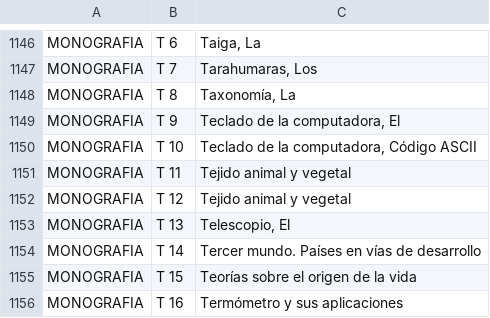
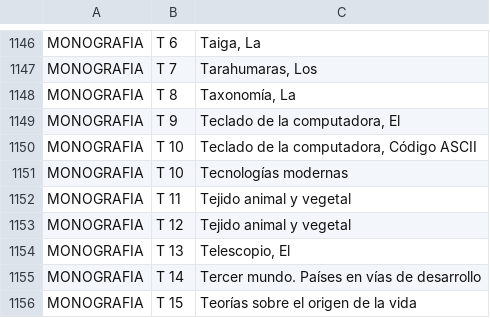
Before and after one commit to saulaxel/managerfias, a CSV file: database/grafias.csv, drawn as a sheet; only a part is shown, gaps mark what is left out; the shorter side is filled out with more unchanged rows; the diff names each change by its address in the sheet, - before the commit and + after, or states it on an @@ line.

Commit message:
Añade Tecnologías modernas

```diff
--- a/database/grafias.csv
+++ b/database/grafias.csv
+row 1151: MONOGRAFIA | T 10 | Tecnologías modernas
```
